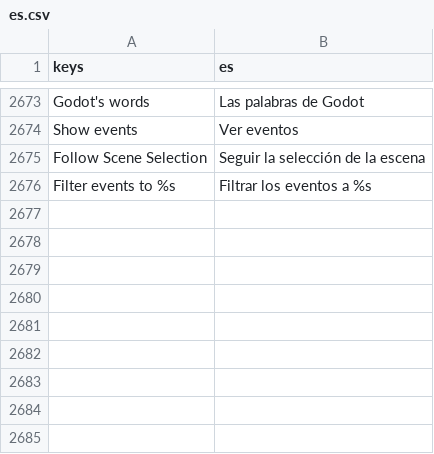
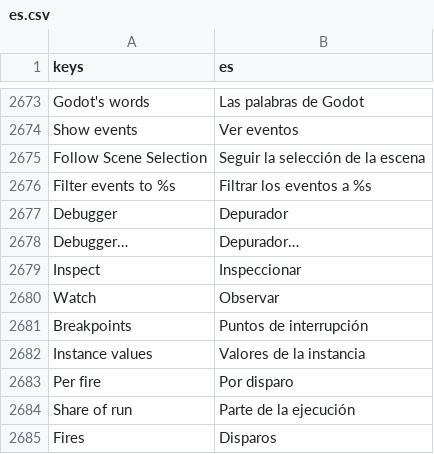
Before and after one commit to SalmanShhh/Godot-EventSheet-Visual-Scripting, a CSV file: addons/eventsheet/translations/es.csv, drawn as a sheet; only a part is shown, gaps mark what is left out; the diff names each change by its address in the sheet, - before the commit and + after, or states it on an @@ line.

```diff
--- a/addons/eventsheet/translations/es.csv
+++ b/addons/eventsheet/translations/es.csv
+row 2677: Debugger | Depurador
+row 2678: Debugger… | Depurador…
+row 2679: Inspect | Inspeccionar
+row 2680: Watch | Observar
+row 2681: Breakpoints | Puntos de interrupción
+row 2682: Instance values | Valores de la instancia
+row 2683: Per fire | Por disparo
+row 2684: Share of run | Parte de la ejecución
+row 2685: Fires | Disparos
```
Also changed, not shown: addons/eventsheet/translations/de.csv, addons/eventsheet/translations/fr.csv, 25 other files.
